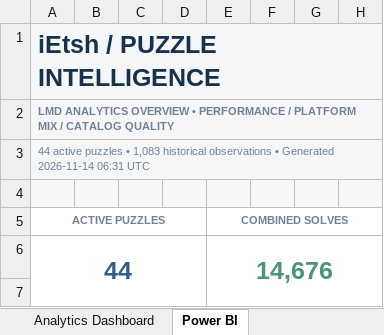
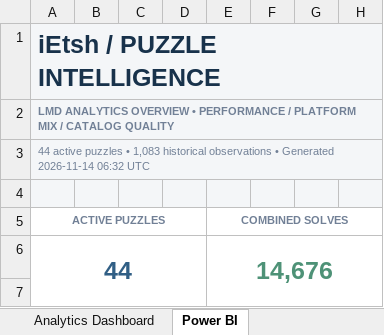
Before and after one commit to iEtsh/iEtsh.sudoku, an Excel workbook: sudoku-ietsh/ietsh/lmd/exports/iEtsh_LMD_Analytics.xlsx, sheet Power BI, drawn as a sheet; only a part is shown; values as stored, in another font and other column widths than the file's, no borders; charts and pictures not drawn; the diff names each change by its address in the sheet, - before the commit and + after, or states it on an @@ line.

```diff
--- a/sudoku-ietsh/ietsh/lmd/exports/iEtsh_LMD_Analytics.xlsx (sheet Power BI)
+++ b/sudoku-ietsh/ietsh/lmd/exports/iEtsh_LMD_Analytics.xlsx (sheet Power BI)
-A3 (ACTIVE PUZZLES): …Generated 2026-11-14 06:31 UTC
+A3 (ACTIVE PUZZLES): …Generated 2026-11-14 06:32 UTC
```
Also changed, not shown: sheet Data Dictionary, sheet Analytics Dashboard, charts or pictures, 1 other file.
